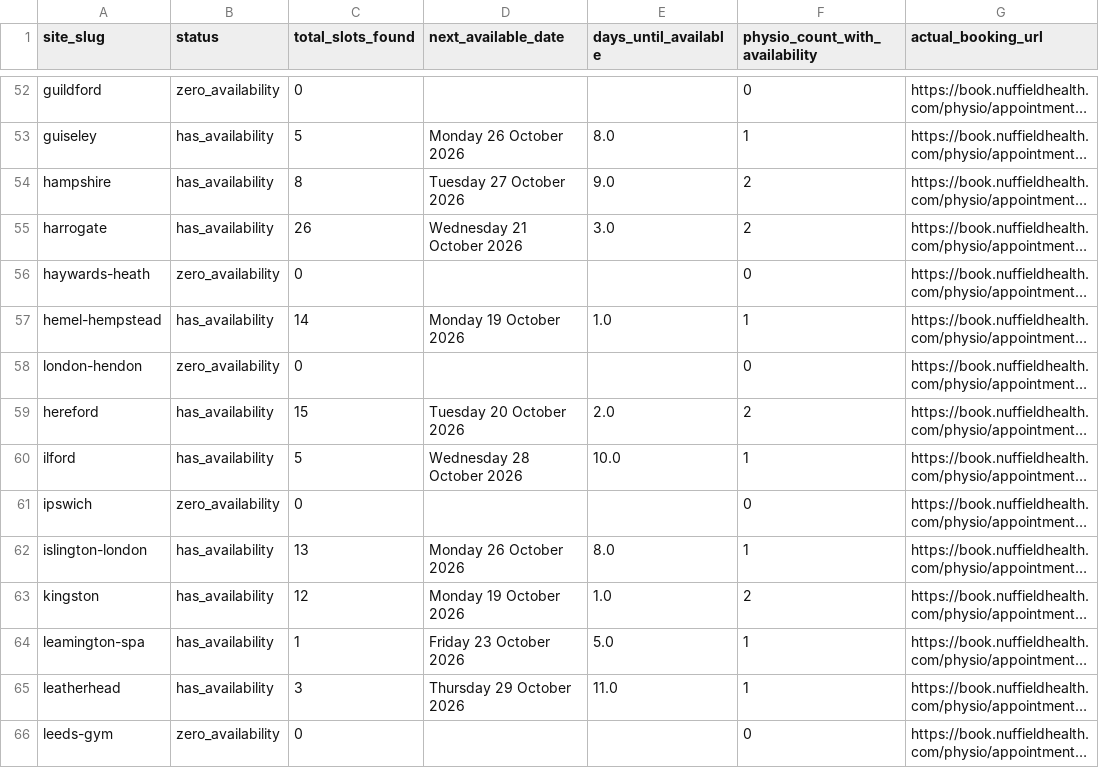
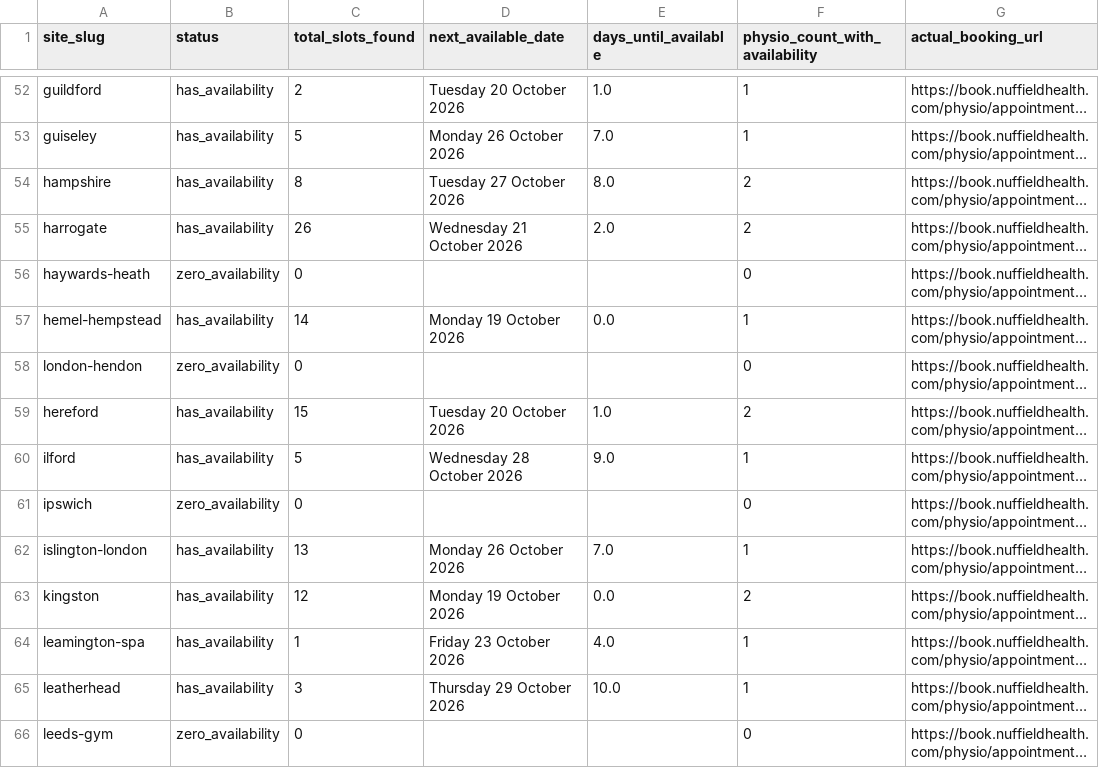
Before and after one commit to Markie454/nuffield-physio-dashboard, a CSV file: site_status_summary.csv, drawn as a sheet; only a part is shown, gaps mark what is left out; long unchanged cells end in …; the diff covers the shown part only; the diff names each change by its address in the sheet, - before the commit and + after, or states it on an @@ line.

```diff
--- a/site_status_summary.csv
+++ b/site_status_summary.csv
-B52 (status): zero_availability
+B52 (status): has_availability
-C52 (total_slots_found): 0
+C52 (total_slots_found): 2
-D52 (next_available_date): (empty)
+D52 (next_available_date): Tuesday 20 October 2026
-E52 (days_until_available): (empty)
+E52 (days_until_available): 1.0
-F52 (physio_count_with_availability): 0
+F52 (physio_count_with_availability): 1
-E53 (days_until_available): 8.0
+E53 (days_until_available): 7.0
-E54 (days_until_available): 9.0
+E54 (days_until_available): 8.0
-E55 (days_until_available): 3.0
+E55 (days_until_available): 2.0
-E57 (days_until_available): 1.0
+E57 (days_until_available): 0.0
-E59 (days_until_available): 2.0
+E59 (days_until_available): 1.0
-E60 (days_until_available): 10.0
+E60 (days_until_available): 9.0
-E62 (days_until_available): 8.0
+E62 (days_until_available): 7.0
-E63 (days_until_available): 1.0
+E63 (days_until_available): 0.0
-E64 (days_until_available): 5.0
+E64 (days_until_available): 4.0
-E65 (days_until_available): 11.0
+E65 (days_until_available): 10.0
```
Also changed, not shown: 107 edited cells elsewhere in this file, all_sites_slots.csv, 2 other files.
